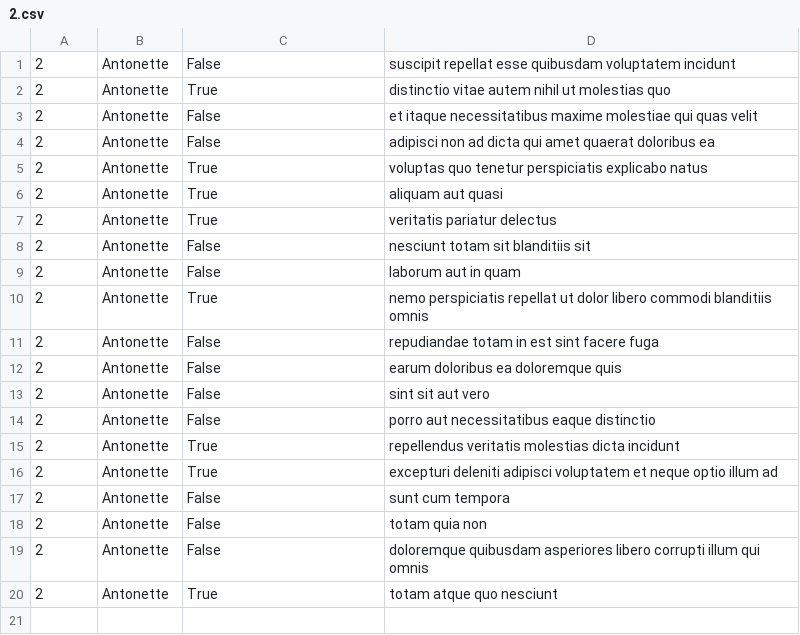
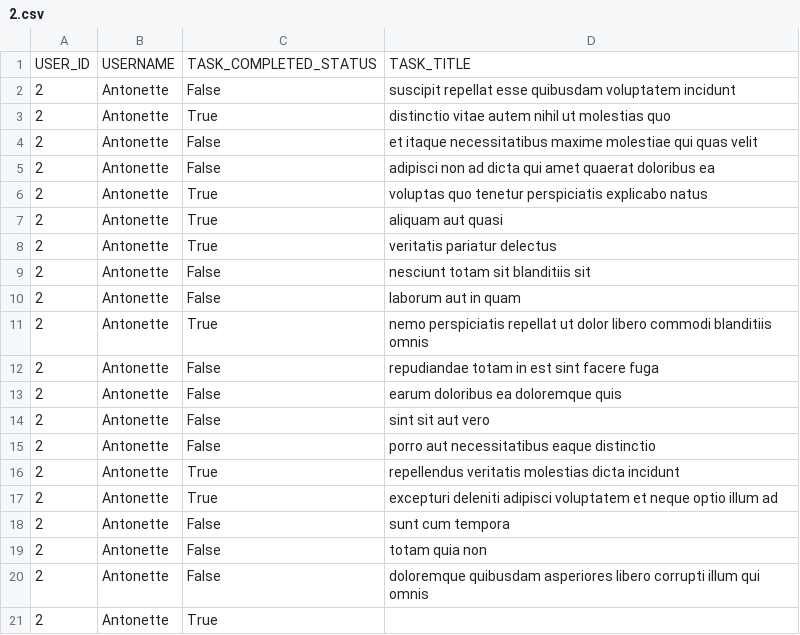
Before and after one commit to SIEDD/alx_python, a CSV file: api/2.csv, drawn as a sheet.

```diff
--- a/api/2.csv
+++ b/api/2.csv
@@ -1 +1,2 @@
+"USER_ID","USERNAME","TASK_COMPLETED_STATUS","TASK_TITLE"
 "2","Antonette","False","suscipit repellat esse quibusdam voluptatem incidunt"
@@ -19,2 +20,2 @@
 "2","Antonette","False","doloremque quibusdam asperiores libero corrupti illum qui omnis"
-"2","Antonette","True","totam atque quo nesciunt"
+"2","Antonette","True",""
```
Also changed, not shown: 1 other file.
